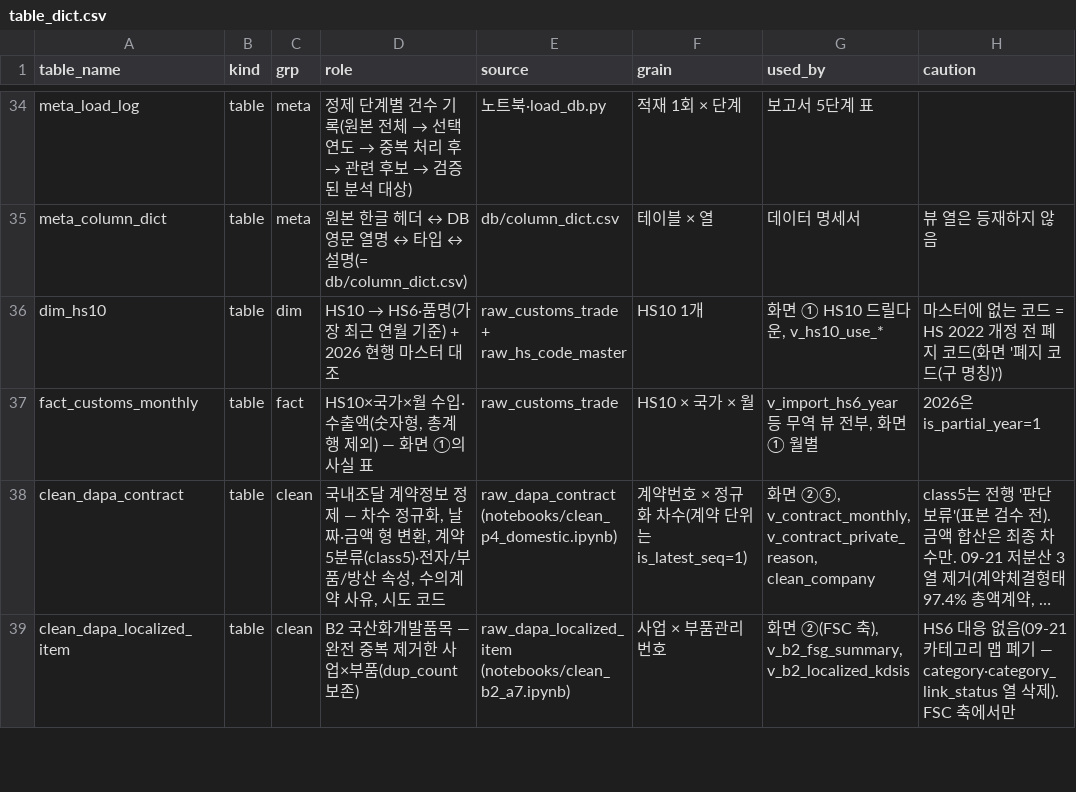
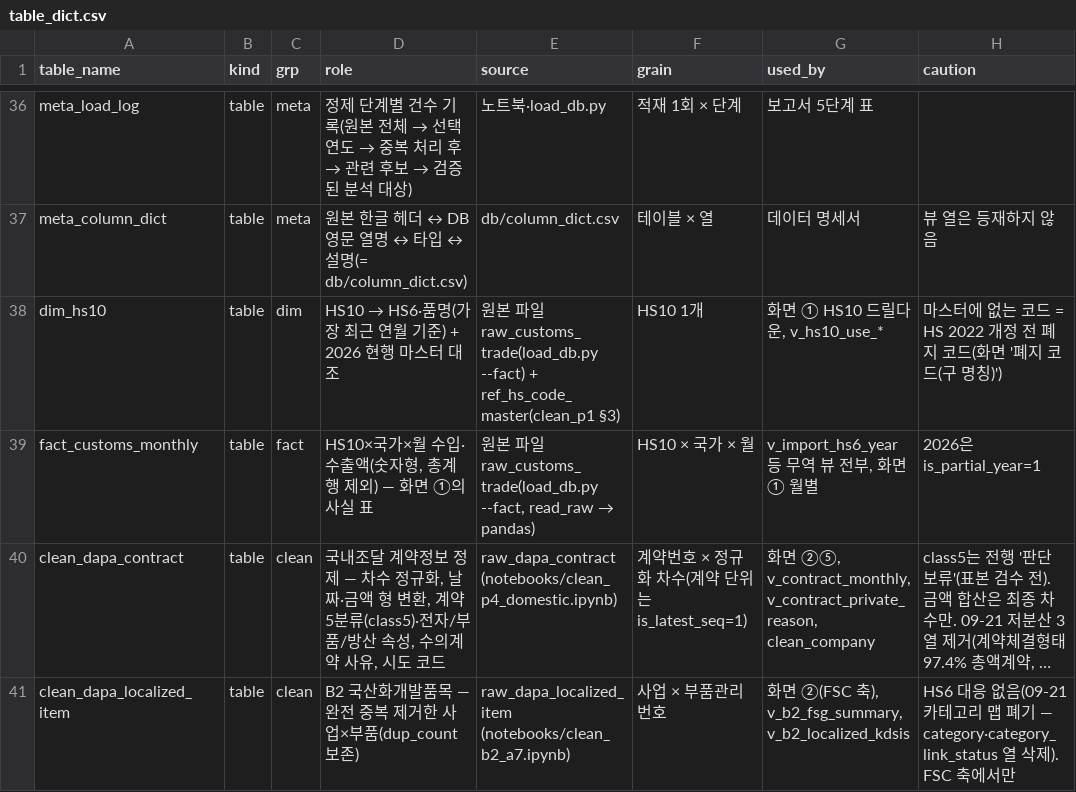
Before and after one commit to tchoco313/defense_dashboard, a CSV file: db/table_dict.csv, drawn as a sheet; only a part is shown, gaps mark what is left out; long unchanged cells end in …; addresses are those after the commit; the diff covers the shown part only; the diff names each change by its address in the sheet, - before the commit and + after, or states it on an @@ line.

```diff
--- a/db/table_dict.csv
+++ b/db/table_dict.csv
-E38 (source): raw_customs_trade + raw_hs_code_master
+E38 (source): 원본 파일 raw_customs_trade(load_db.py --fact) + ref_hs_code_master(clean_p1 §3)
@@ E39 (source): raw_customs_trade → 원본 파일 raw_customs_trade(load_db.py --fact, read_raw → pandas) @@
```
Also changed, not shown: 4 added rows and 40 edited cells elsewhere in this file, db/column_dict.csv, 46 other files.
